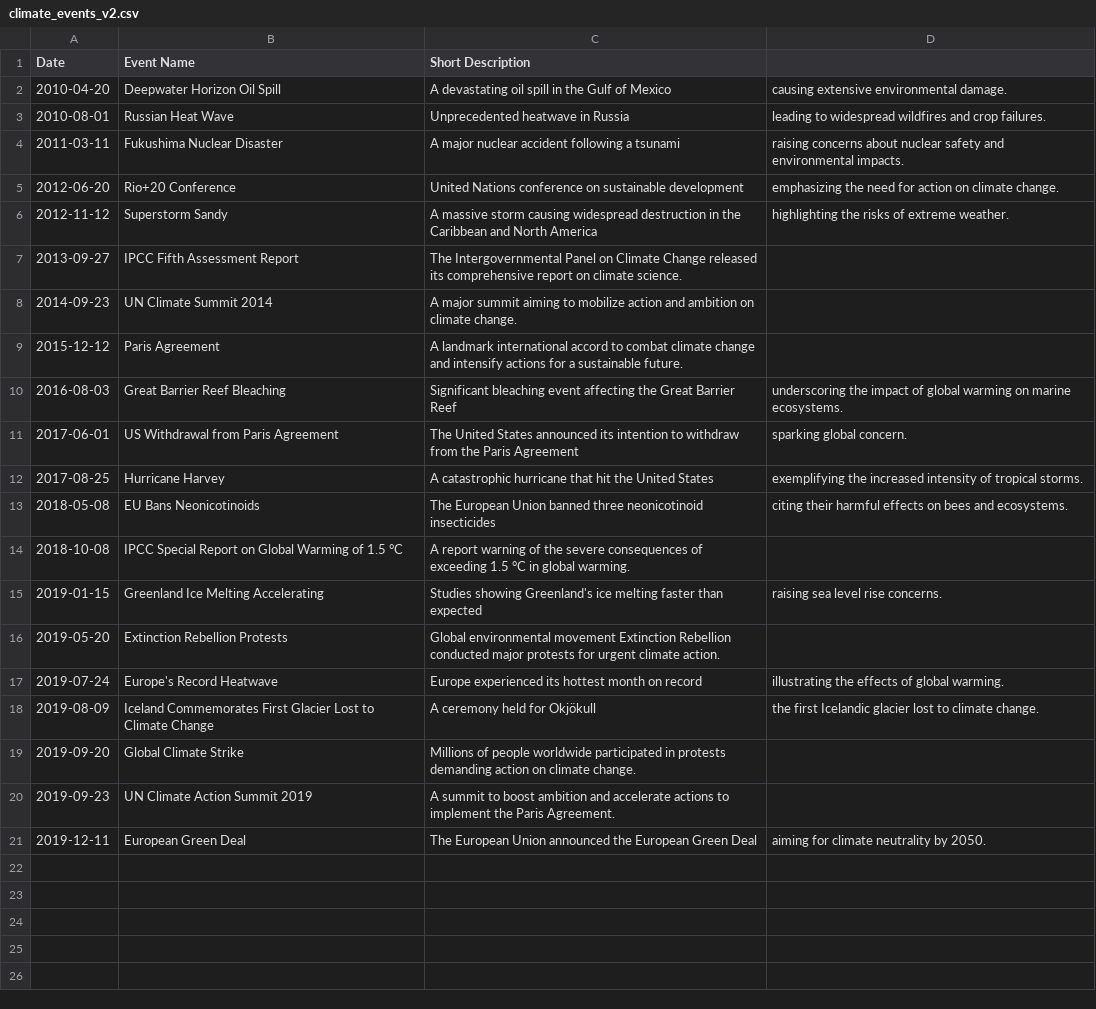
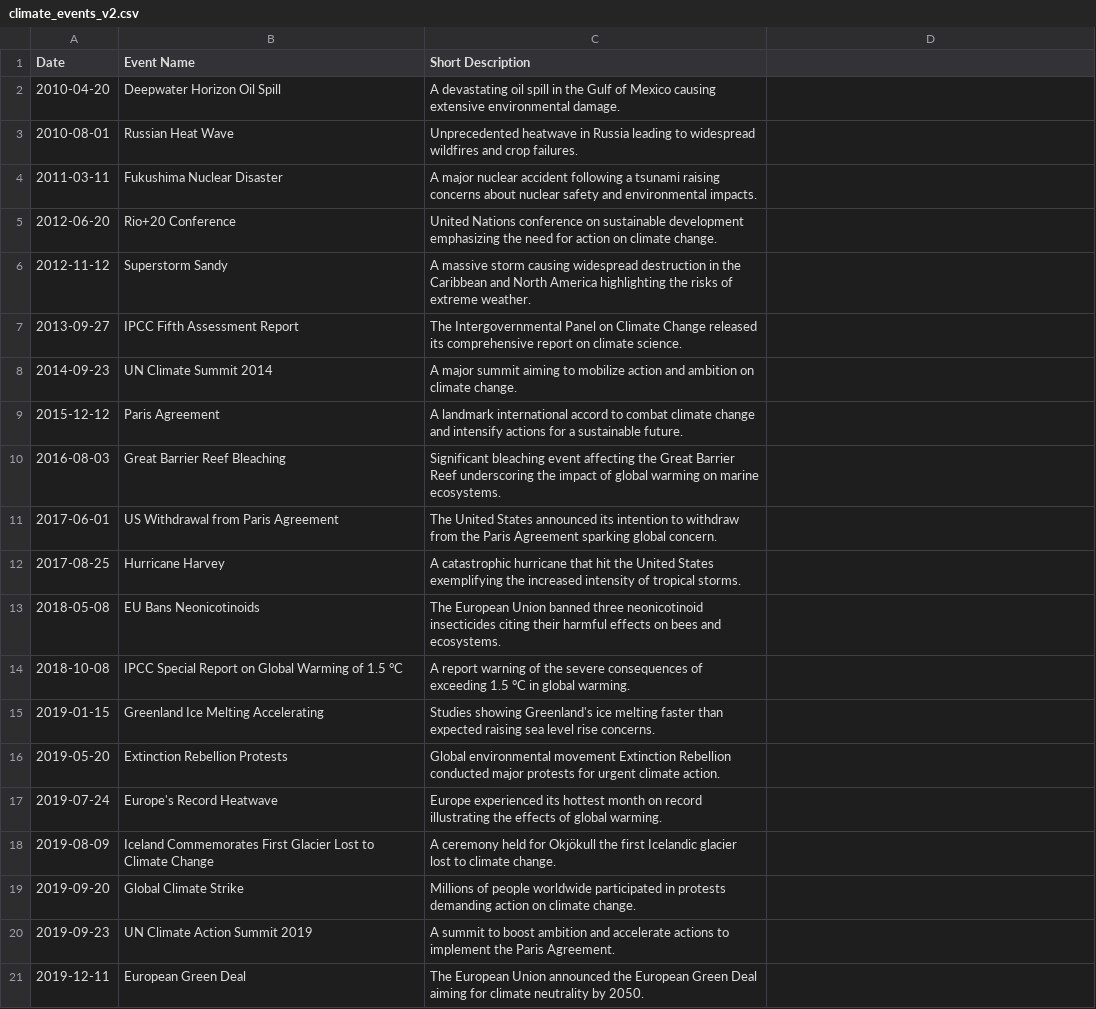
Before and after one commit to agatha-duzan/ada-2023-project-fadamily, a CSV file: data/climate_events_v2.csv, drawn as a sheet.

```diff
--- a/data/climate_events_v2.csv
+++ b/data/climate_events_v2.csv
@@ -1,7 +1,7 @@
 Date, Event Name, Short Description
-2010-04-20, Deepwater Horizon Oil Spill, A devastating oil spill in the Gulf of Mexico, causing extensive environmental damage.
-2010-08-01, Russian Heat Wave, Unprecedented heatwave in Russia, leading to widespread wildfires and crop failures.
-2011-03-11, Fukushima Nuclear Disaster, A major nuclear accident following a tsunami, raising concerns about nuclear safety and environmental impacts.
-2012-06-20, Rio+20 Conference, United Nations conference on sustainable development, emphasizing the need for action on climate change.
-2012-11-12, Superstorm Sandy, A massive storm causing widespread destruction in the Caribbean and North America, highlighting the risks of extreme weather.
+2010-04-20, Deepwater Horizon Oil Spill, A devastating oil spill in the Gulf of Mexico causing extensive environmental damage.
+2010-08-01, Russian Heat Wave, Unprecedented heatwave in Russia leading to widespread wildfires and crop failures.
+2011-03-11, Fukushima Nuclear Disaster, A major nuclear accident following a tsunami raising concerns about nuclear safety and environmental impacts.
+2012-06-20, Rio+20 Conference, United Nations conference on sustainable development emphasizing the need for action on climate change.
+2012-11-12, Superstorm Sandy, A massive storm causing widespread destruction in the Caribbean and North America highlighting the risks of extreme weather.
 2013-09-27, IPCC Fifth Assessment Report, The Intergovernmental Panel on Climate Change released its comprehensive report on climate science.
@@ -9,13 +9,13 @@ Date, Event Name, Short Description
 2015-12-12, Paris Agreement, A landmark international accord to combat climate change and intensify actions for a sustainable future.
-2016-08-03, Great Barrier Reef Bleaching, Significant bleaching event affecting the Great Barrier Reef, underscoring the impact of global warming on marine ecosystems.
-2017-06-01, US Withdrawal from Paris Agreement, The United States announced its intention to withdraw from the Paris Agreement, sparking global concern.
-2017-08-25, Hurricane Harvey, A catastrophic hurricane that hit the United States, exemplifying the increased intensity of tropical storms.
-2018-05-08, EU Bans Neonicotinoids, The European Union banned three neonicotinoid insecticides, citing their harmful effects on bees and ecosystems.
+2016-08-03, Great Barrier Reef Bleaching, Significant bleaching event affecting the Great Barrier Reef underscoring the impact of global warming on marine ecosystems.
+2017-06-01, US Withdrawal from Paris Agreement, The United States announced its intention to withdraw from the Paris Agreement sparking global concern.
+2017-08-25, Hurricane Harvey, A catastrophic hurricane that hit the United States exemplifying the increased intensity of tropical storms.
+2018-05-08, EU Bans Neonicotinoids, The European Union banned three neonicotinoid insecticides citing their harmful effects on bees and ecosystems.
 2018-10-08, IPCC Special Report on Global Warming of 1.5 °C, A report warning of the severe consequences of exceeding 1.5 °C in global warming.
-2019-01-15, Greenland Ice Melting Accelerating, Studies showing Greenland's ice melting faster than expected, raising sea level rise concerns.
+2019-01-15, Greenland Ice Melting Accelerating, Studies showing Greenland's ice melting faster than expected raising sea level rise concerns.
 2019-05-20, Extinction Rebellion Protests, Global environmental movement Extinction Rebellion conducted major protests for urgent climate action.
-2019-07-24, Europe's Record Heatwave, Europe experienced its hottest month on record, illustrating the effects of global warming.
-2019-08-09, Iceland Commemorates First Glacier Lost to Climate Change, A ceremony held for Okjökull, the first Icelandic glacier lost to climate change.
+2019-07-24, Europe's Record Heatwave, Europe experienced its hottest month on record illustrating the effects of global warming.
+2019-08-09, Iceland Commemorates First Glacier Lost to Climate Change, A ceremony held for Okjökull the first Icelandic glacier lost to climate change.
 2019-09-20, Global Climate Strike, Millions of people worldwide participated in protests demanding action on climate change.
 2019-09-23, UN Climate Action Summit 2019, A summit to boost ambition and accelerate actions to implement the Paris Agreement.
-2019-12-11, European Green Deal, The European Union announced the European Green Deal, aiming for climate neutrality by 2050.
+2019-12-11, European Green Deal, The European Union announced the European Green Deal aiming for climate neutrality by 2050.
```
Also changed, not shown: 1 other file.
